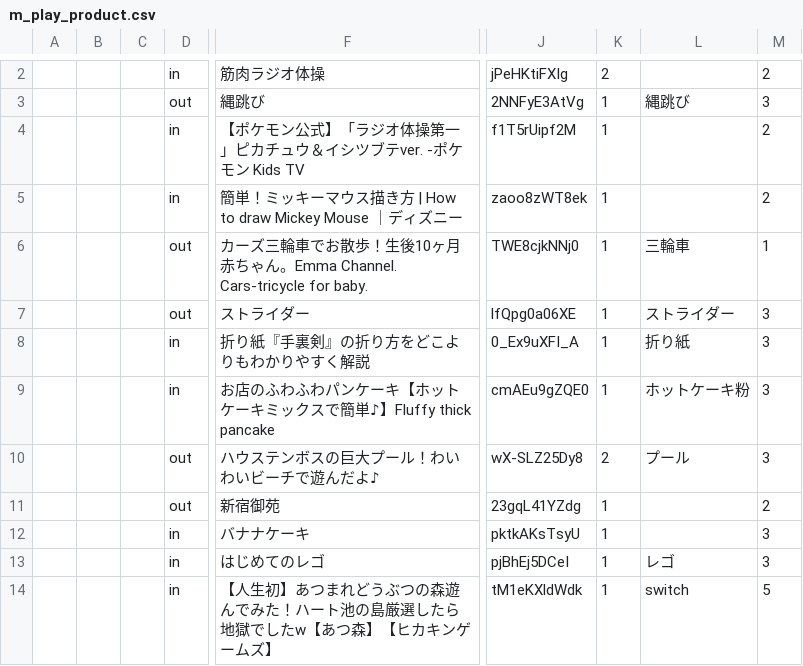
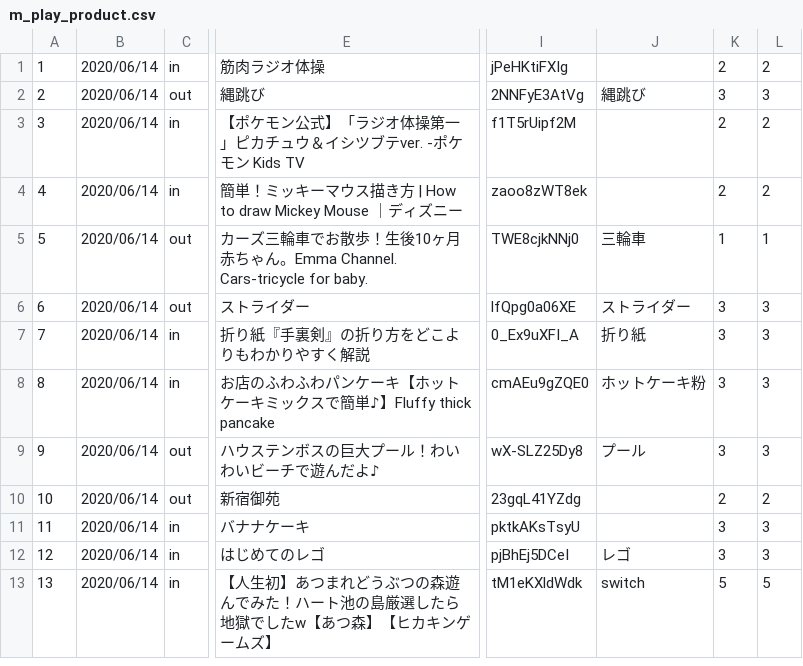
Before and after one commit to mini-will/asobou, a CSV file: database/csv/m_play_product.csv, drawn as a sheet; only a part is shown, gaps mark what is left out; removed rows and columns are numbered as before the commit, all else as after; the diff covers the shown part only; the diff names each change by its address in the sheet, - before the commit and + after, or states it on an @@ line.

```diff
--- a/database/csv/m_play_product.csv
+++ b/database/csv/m_play_product.csv
-column A, empty
-column B, empty
-column C, empty
+column A, rows 1-13: 1 | 2 | 3 | 4 | 5 | 6 | 7 | 8 | 9 | 10 | 11 | 12 | 13
+column B, rows 1-13: all 2020/06/14
-column K, rows 2-14: 2 | 1 | 1 | 1 | 1 | 1 | 1 | 1 | 2 | 1 | 1 | 1 | 1
+column L, rows 1-13: 2 | 3 | 2 | 2 | 1 | 3 | 3 | 3 | 3 | 2 | 3 | 3 | 5
```
Also changed, not shown: 1 removed row and 5 edited cells elsewhere in this file, 4 other files.
